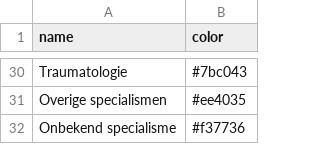
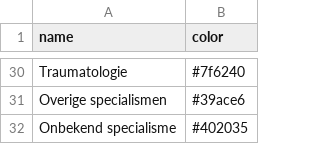
Before and after one commit to Pvtwuyver/DPI, a CSV file: afdelingen.csv, drawn as a sheet; only a part is shown, gaps mark what is left out; the diff covers the shown part only; the diff names each change by its address in the sheet, - before the commit and + after, or states it on an @@ line.

Commit message:
colors adjusted and totals added

```diff
--- a/afdelingen.csv
+++ b/afdelingen.csv
-B30 (color): #7bc043
+B30 (color): #7f6240
-B31 (color): #ee4035
+B31 (color): #39ace6
-B32 (color): #f37736
+B32 (color): #402035
```
Also changed, not shown: 27 edited cells elsewhere in this file, 3 other files.
